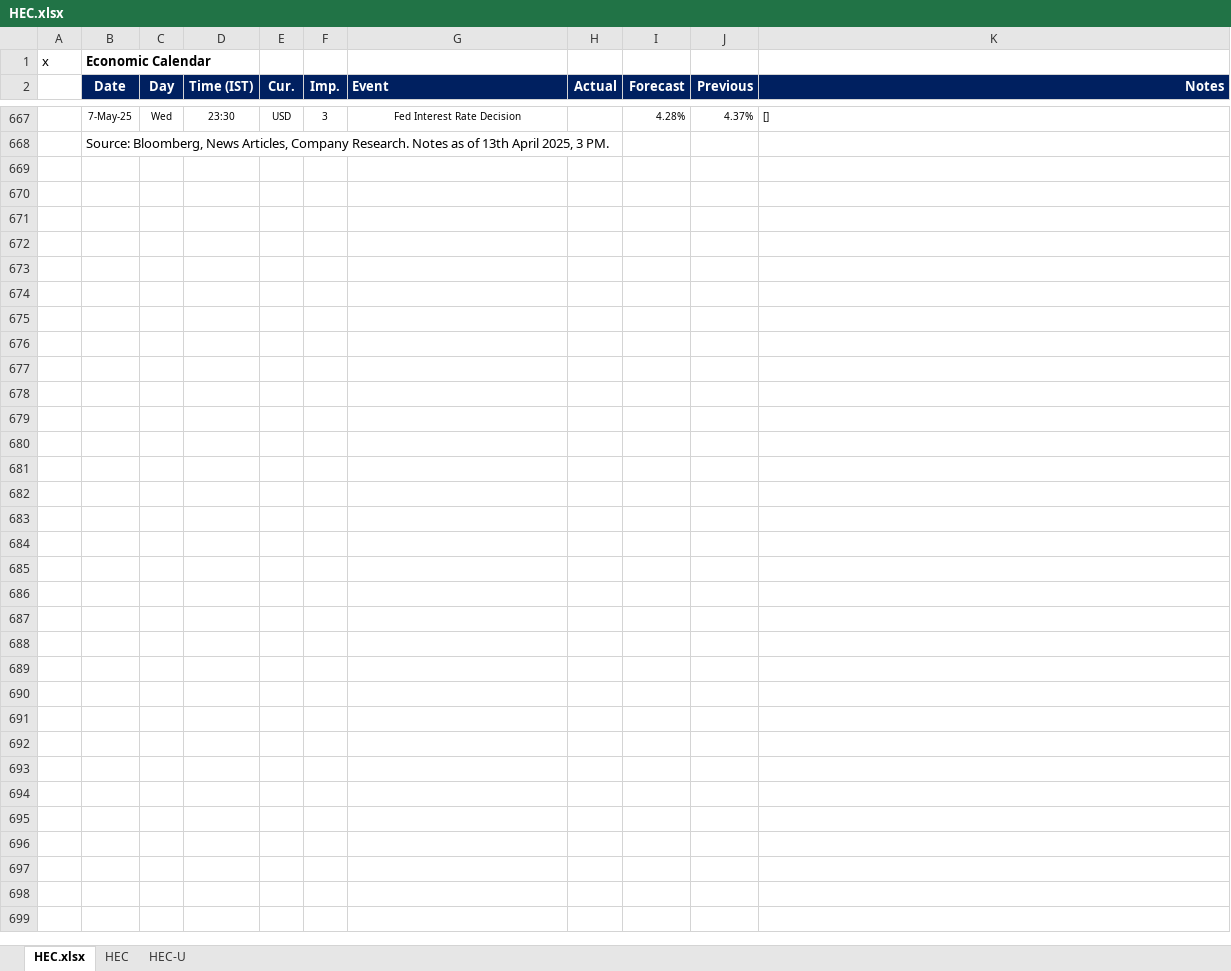
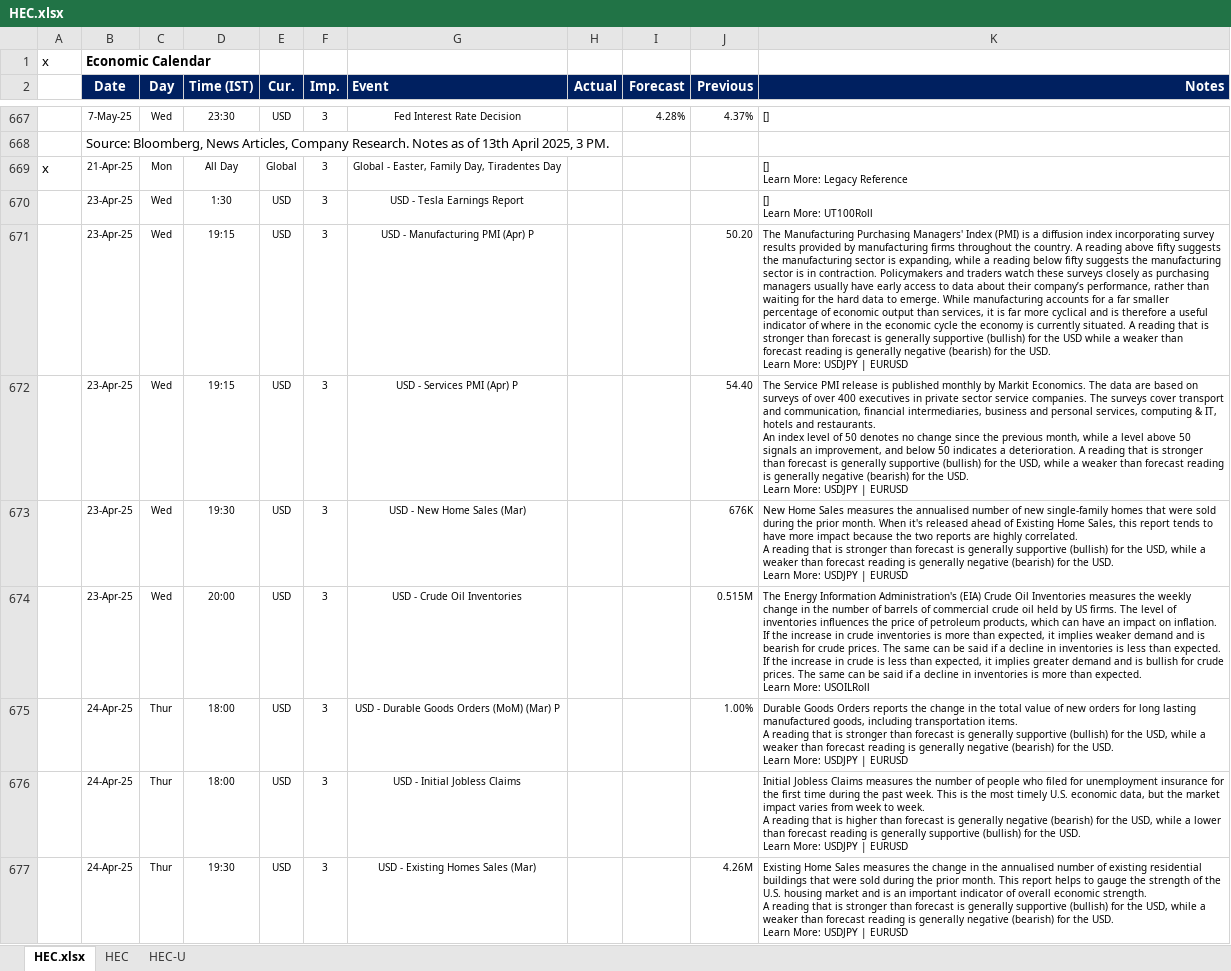
Before and after one commit to pawan-pro/qti-20241210, an Excel workbook: public/Resources/HEC.xlsx, sheet HEC.xlsx, drawn as a sheet; only a part is shown, gaps mark what is left out; values as stored, in another font and other column widths than the file's, no borders; ↵ is a line break in a cell; the diff covers the shown part only; the diff names each change by its address in the sheet, - before the commit and + after, or states it on an @@ line.

```diff
--- a/public/Resources/HEC.xlsx (sheet HEC.xlsx)
+++ b/public/Resources/HEC.xlsx (sheet HEC.xlsx)
+row 669: x | 21-Apr-25 | Mon | All Day | Global | 3 | Global - Easter, Family Day, Tiradentes Day |  |  |  | [] ↵ Learn More: Legacy Reference
+row 670:  | 23-Apr-25 | Wed | 1:30 | USD | 3 | USD - Tesla Earnings Report |  |  |  | [] ↵ Learn More: UT100Roll
+row 671:  | 23-Apr-25 | Wed | 19:15 | USD | 3 | USD - Manufacturing PMI (Apr) P |  |  | 50.20 | The Manufacturing Purchasing Managers' Index (PMI) is a diffusion index incorporating survey results provided by manufacturing firms throughout the country. A reading above fifty suggests the manufacturing sector is expanding, while a reading below fifty suggests the manufacturing sector is in contraction. Policymakers and traders watch these surveys closely as purchasing managers usually have early access to data about their company’s performance, rather than waiting for the hard data to emerge. While manufacturing accounts for a far smaller percentage of economic output than services, it is far more cyclical and is therefore a useful indicator of where in the economic cycle the economy is currently situated. A reading that is stronger than forecast is generally supportive (bullish) for the USD while a weaker than forecast reading is generally negative (bearish) for the USD. ↵ Learn More: USDJPY | EURUSD
+row 672:  | 23-Apr-25 | Wed | 19:15 | USD | 3 | USD - Services PMI (Apr) P |  |  | 54.40 | The Service PMI release is published monthly by Markit Economics. The data are based on surveys of over 400 executives in private sector service companies. The surveys cover transport and communication, financial intermediaries, business and personal services, computing & IT, hotels and restaurants. ↵ An index level of 50 denotes no change since the previous month, while a level above 50 signals an improvement, and below 50 indicates a deterioration. A reading that is stronger than forecast is generally supportive (bullish) for the USD, while a weaker than forecast reading is generally negative (bearish) for the USD. ↵ Learn More: USDJPY | EURUSD
+row 673:  | 23-Apr-25 | Wed | 19:30 | USD | 3 | USD - New Home Sales (Mar) |  |  | 676K | New Home Sales measures the annualised number of new single-family homes that were sold during the prior month. When it's released ahead of Existing Home Sales, this report tends to have more impact because the two reports are highly correlated. ↵ A reading that is stronger than forecast is generally supportive (bullish) for the USD, while a weaker than forecast reading is generally negative (bearish) for the USD. ↵ Learn More: USDJPY | EURUSD
+row 674:  | 23-Apr-25 | Wed | 20:00 | USD | 3 | USD - Crude Oil Inventories |  |  | 0.515M | The Energy Information Administration's (EIA) Crude Oil Inventories measures the weekly change in the number of barrels of commercial crude oil held by US firms. The level of inventories influences the price of petroleum products, which can have an impact on inflation. ↵ If the increase in crude inventories is more than expected, it implies weaker demand and is bearish for crude prices. The same can be said if a decline in inventories is less than expected. ↵ If the increase in crude is less than expected, it implies greater demand and is bullish for crude prices. The same can be said if a decline in inventories is more than expected. ↵ Learn More: USOILRoll
+row 675:  | 24-Apr-25 | Thur | 18:00 | USD | 3 | USD - Durable Goods Orders (MoM) (Mar) P |  |  | 1.00% | Durable Goods Orders reports the change in the total value of new orders for long lasting manufactured goods, including transportation items. ↵ A reading that is stronger than forecast is generally supportive (bullish) for the USD, while a weaker than forecast reading is generally negative (bearish) for the USD. ↵ Learn More: USDJPY | EURUSD
+row 676:  | 24-Apr-25 | Thur | 18:00 | USD | 3 | USD - Initial Jobless Claims |  |  |  | Initial Jobless Claims measures the number of people who filed for unemployment insurance for the first time during the past week. This is the most timely U.S. economic data, but the market impact varies from week to week. ↵ A reading that is higher than forecast is generally negative (bearish) for the USD, while a lower than forecast reading is generally supportive (bullish) for the USD. ↵ Learn More: USDJPY | EURUSD
+row 677:  | 24-Apr-25 | Thur | 19:30 | USD | 3 | USD - Existing Homes Sales (Mar) |  |  | 4.26M | Existing Home Sales measures the change in the annualised number of existing residential buildings that were sold during the prior month. This report helps to gauge the strength of the U.S. housing market and is an important indicator of overall economic strength. ↵ A reading that is stronger than forecast is generally supportive (bullish) for the USD, while a weaker than forecast reading is generally negative (bearish) for the USD. ↵ Learn More: USDJPY | EURUSD
```
Also changed, not shown: 18 added rows elsewhere in this sheet, sheet HEC-U, sheet HEC, hidden cells, 3 other files.
